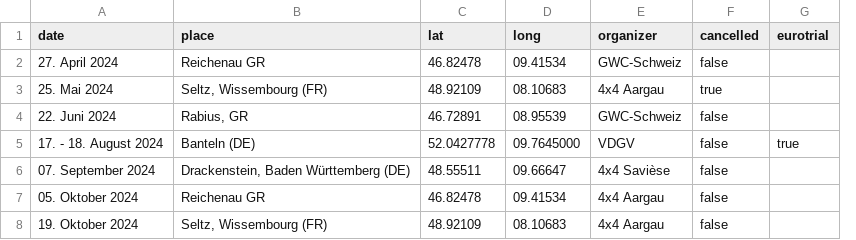
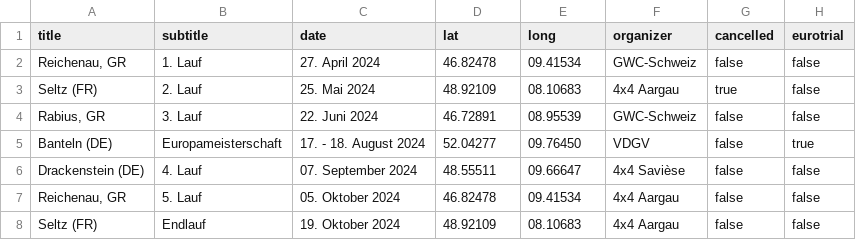
Before and after one commit to Seven-O2/fsg-website, a CSV file: dates.csv, drawn as a sheet; removed rows and columns are numbered as before the commit, all else as after; the diff names each change by its address in the sheet, - before the commit and + after, or states it on an @@ line.

```diff
--- a/dates.csv
+++ b/dates.csv
+column A (title), rows 2-8: Reichenau, GR | Seltz (FR) | Rabius, GR | Banteln (DE) | Drackenstein (DE) | Reichenau, GR | Seltz (FR)
+column B (subtitle), rows 2-8: 1. Lauf | 2. Lauf | 3. Lauf | Europameisterschaft | 4. Lauf | 5. Lauf | Endlauf
-column B (place), rows 2-8: Reichenau GR | Seltz, Wissembourg (FR) | Rabius, GR | Banteln (DE) | Drackenstein, Baden Württemberg (DE) | Reichenau GR | Seltz, Wissembourg (FR)
-H2:H4 (eurotrial): (empty)
+H2:H4 (eurotrial): false
-D5 (lat): 52.0427778
+D5 (lat): 52.04277
-E5 (long): 09.7645000
+E5 (long): 09.76450
-H6:H8 (eurotrial): (empty)
+H6:H8 (eurotrial): false
```
Also changed, not shown: 3 other files.
